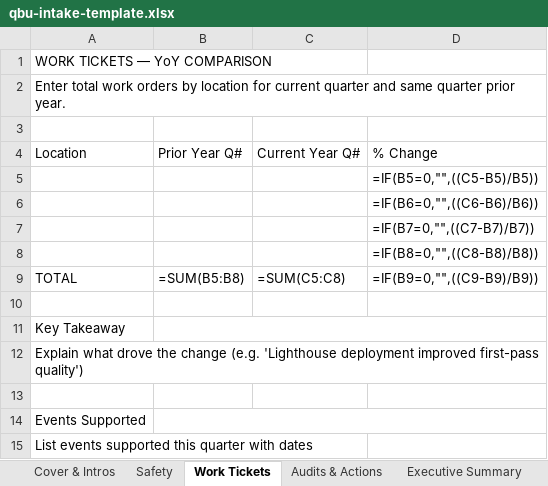
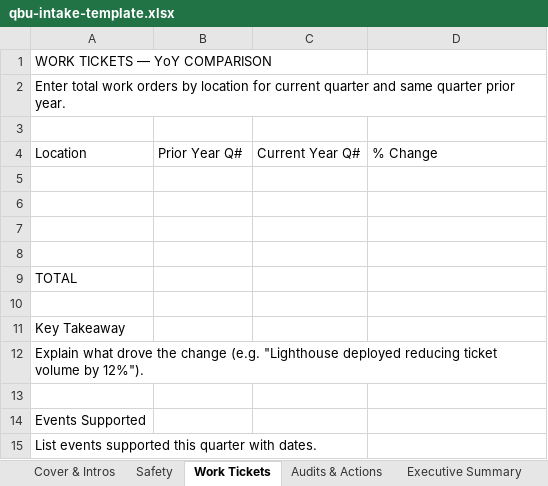
Before and after one commit to philipmarzullo/alf-tenant-portal, an Excel workbook: public/qbu-intake-template.xlsx, sheet Work Tickets, drawn as a sheet; values as stored, in another font and other column widths than the file's, no cell formats; formulas without a stored value are shown as written; removed rows and columns are numbered as before the commit, all else as after; the diff names each change by its address in the sheet, - before the commit and + after, or states it on an @@ line.

```diff
--- a/public/qbu-intake-template.xlsx (sheet Work Tickets)
+++ b/public/qbu-intake-template.xlsx (sheet Work Tickets)
-D5: =IF(B5=0,"",((C5-B5)/B5))
+D5: (empty)
-D6: =IF(B6=0,"",((C6-B6)/B6))
+D6: (empty)
-D7: =IF(B7=0,"",((C7-B7)/B7))
+D7: (empty)
-D8: =IF(B8=0,"",((C8-B8)/B8))
+D8: (empty)
-row 9: TOTAL | =SUM(B5:B8) | =SUM(C5:C8) | =IF(B9=0,"",((C9-B9)/B9))
+row 9: TOTAL
-B11:D11 merged
-A12: …change (e.g. 'Lighthouse deployment improved first-pass quality')
+A12: …change (e.g. "Lighthouse deployed reducing ticket volume by 12%").
-B14:D14 merged
-A15: …quarter with dates
+A15: …quarter with dates.
```
Also changed, not shown: sheet Safety, sheet Cover & Intros, sheet Audits & Actions, sheet Projects & Satisfaction, sheet Innovation & Roadmap, sheet Challenges & Actions, 2 more sheets, cell formats, 5 other files.
